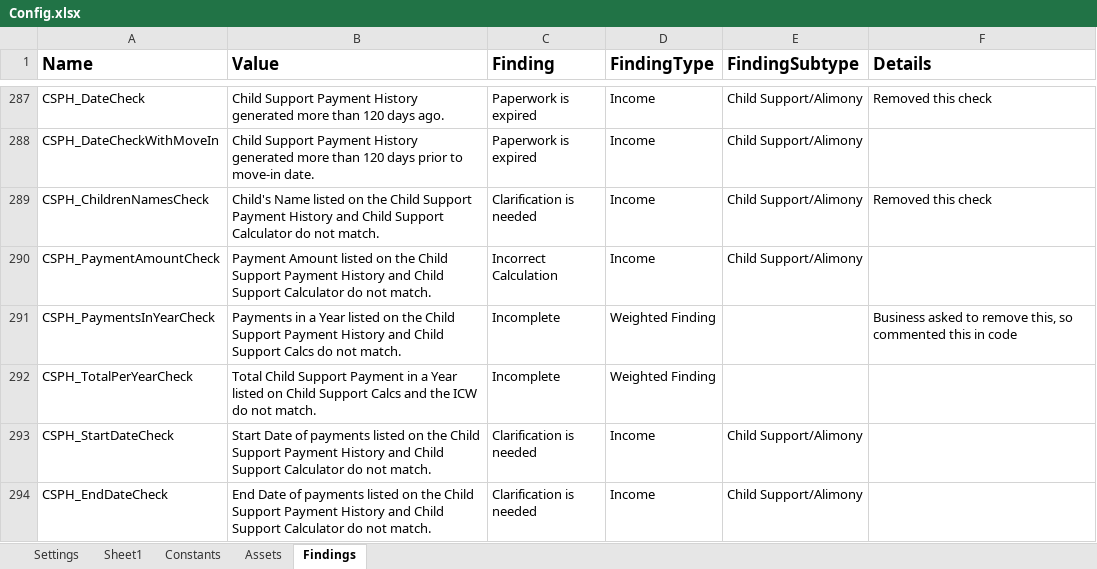
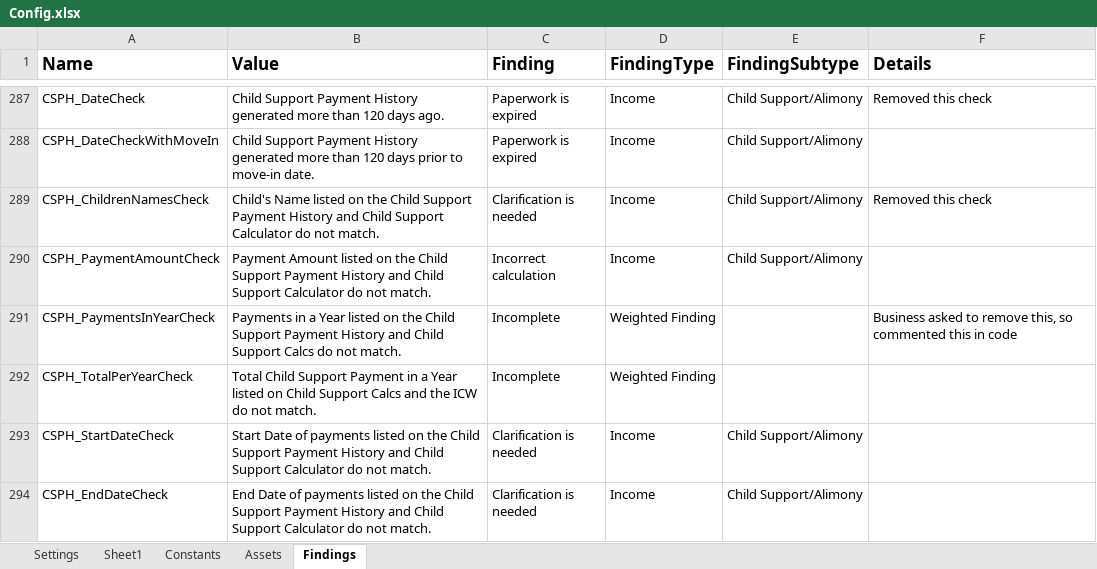
Before and after one commit to Dominiuminc/Application-Review-Process_Performer, an Excel workbook: Data/Config.xlsx, sheet Findings, drawn as a sheet; only a part is shown, gaps mark what is left out; values as stored, in another font and other column widths than the file's, no borders; conditional formats not drawn; the diff covers the shown part only; the diff names each change by its address in the sheet, - before the commit and + after, or states it on an @@ line.

```diff
--- a/Data/Config.xlsx (sheet Findings)
+++ b/Data/Config.xlsx (sheet Findings)
-C290 (Finding): Incorrect Calculation
+C290 (Finding): Incorrect calculation
```
Also changed, not shown: 35 edited cells elsewhere in this sheet, 1 other file.
